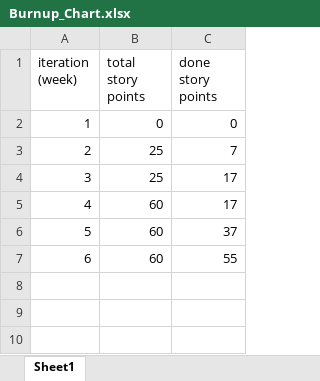
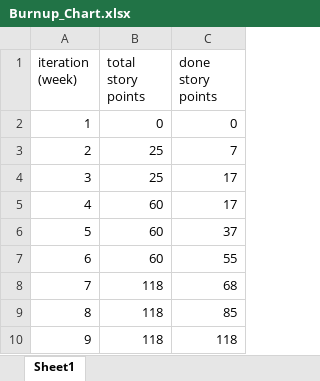
Before and after one commit to danfastlikeflan/Draw_a_Piece, an Excel workbook: Scrum/Burnup_Chart.xlsx, sheet Sheet1, drawn as a sheet; values as stored, in another font and other column widths than the file's, no borders; charts and pictures not drawn; the diff names each change by its address in the sheet, - before the commit and + after, or states it on an @@ line.

Commit message:
Updated burnup chart

```diff
--- a/Scrum/Burnup_Chart.xlsx (sheet Sheet1)
+++ b/Scrum/Burnup_Chart.xlsx (sheet Sheet1)
+row 8: 7 | 118 | 68
+row 9: 8 | 118 | 85
+row 10: 9 | 118 | 118
```
Also changed, not shown: charts or pictures.
